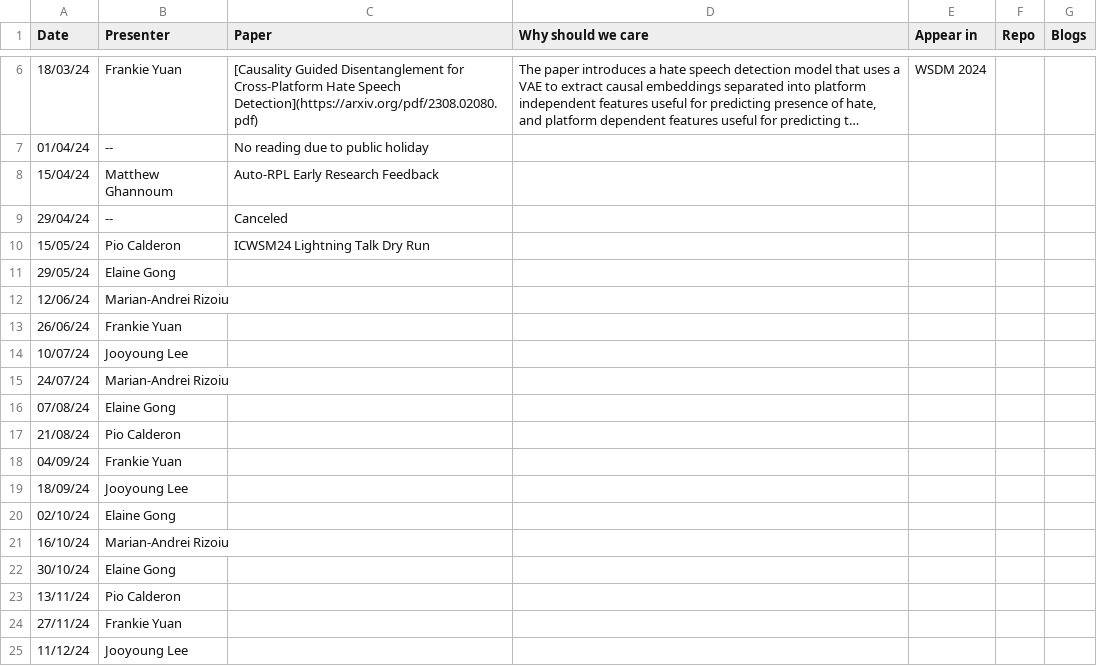
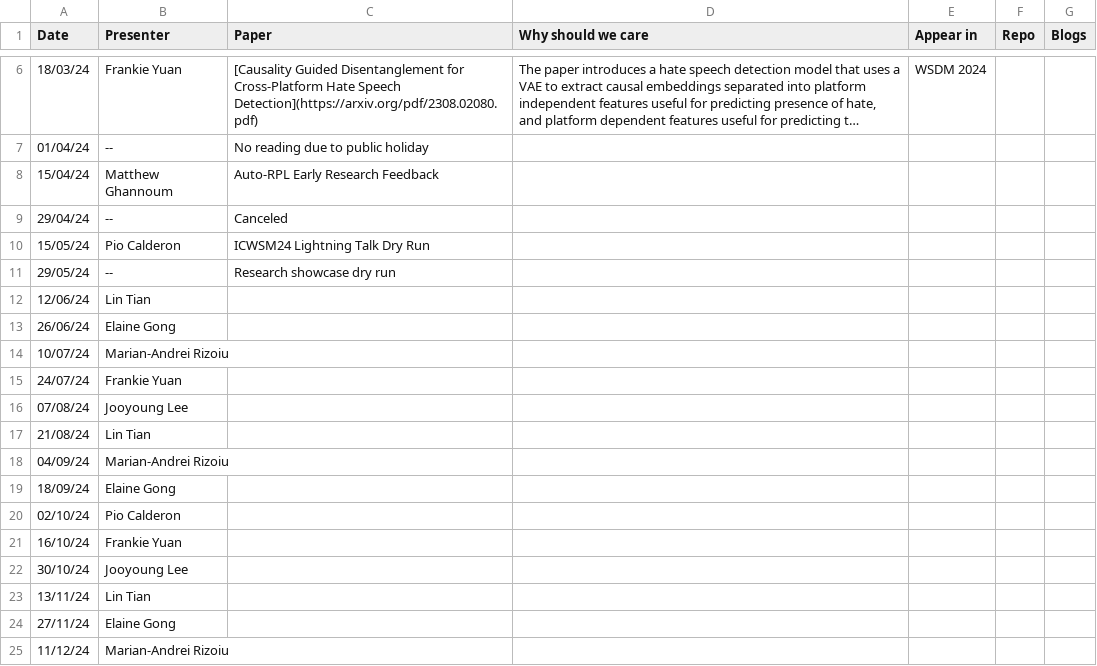
Before and after one commit to behavioral-ds/behavioral-ds.github.io, a CSV file: reading/reading_group_schedule.csv, drawn as a sheet; only a part is shown, gaps mark what is left out; long unchanged cells end in ….

```diff
--- a/reading/reading_group_schedule.csv
+++ b/reading/reading_group_schedule.csv
@@ -10,16 +10,16 @@ Date,Presenter,Paper,Why should we care,Appear in,Repo,Blogs
 15/05/24,Pio Calderon,ICWSM24 Lightning Talk Dry Run,,,,
-29/05/24,Elaine Gong,,,,,
-12/06/24,Marian-Andrei Rizoiu,,,,,
-26/06/24,Frankie Yuan,,,,,
-10/07/24,Jooyoung Lee,,,,,
-24/07/24,Marian-Andrei Rizoiu,,,,,
-07/08/24,Elaine Gong,,,,,
-21/08/24,Pio Calderon,,,,,
-04/09/24,Frankie Yuan,,,,,
-18/09/24,Jooyoung Lee,,,,,
-02/10/24,Elaine Gong,,,,,
-16/10/24,Marian-Andrei Rizoiu,,,,,
-30/10/24,Elaine Gong,,,,,
-13/11/24,Pio Calderon,,,,,
-27/11/24,Frankie Yuan,,,,,
-11/12/24,Jooyoung Lee,,,,,
+29/05/24,--,Research showcase dry run,,,,
+12/06/24,Lin Tian,,,,,
+26/06/24,Elaine Gong,,,,,
+10/07/24,Marian-Andrei Rizoiu,,,,,
+24/07/24,Frankie Yuan,,,,,
+07/08/24,Jooyoung Lee,,,,,
+21/08/24,Lin Tian,,,,,
+04/09/24,Marian-Andrei Rizoiu,,,,,
+18/09/24,Elaine Gong,,,,,
+02/10/24,Pio Calderon,,,,,
+16/10/24,Frankie Yuan,,,,,
+30/10/24,Jooyoung Lee,,,,,
+13/11/24,Lin Tian,,,,,
+27/11/24,Elaine Gong,,,,,
+11/12/24,Marian-Andrei Rizoiu,,,,,
```
Also changed, not shown: 1 other file.
